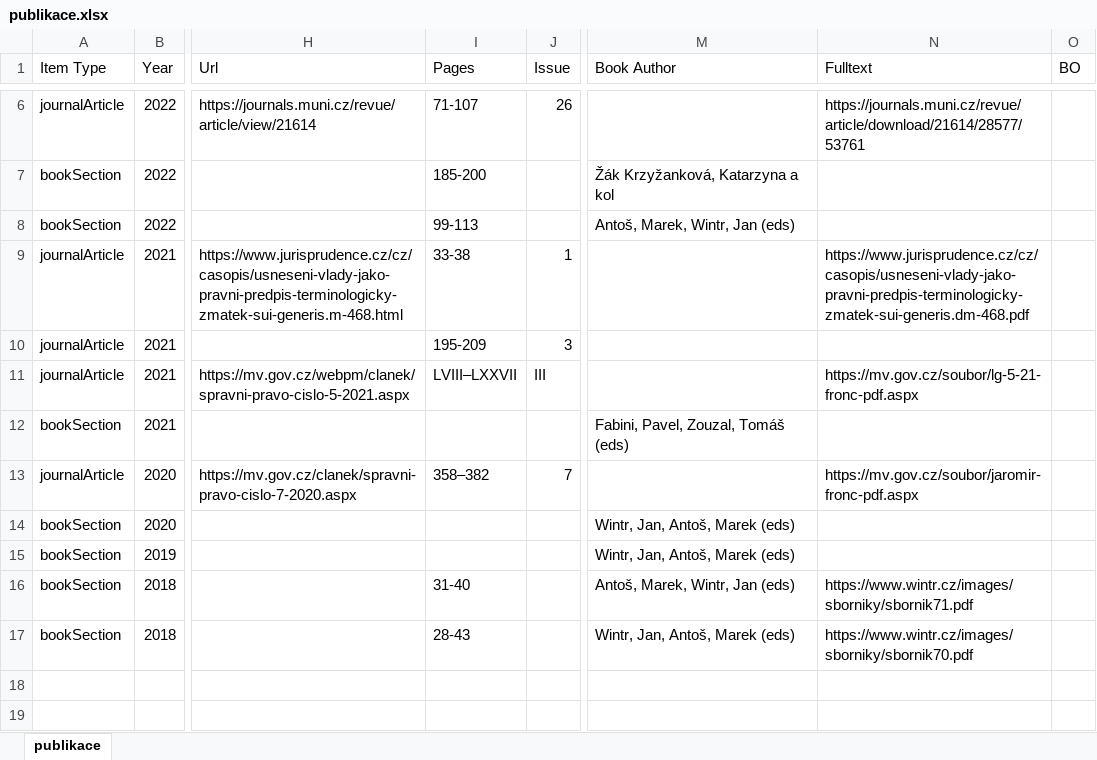
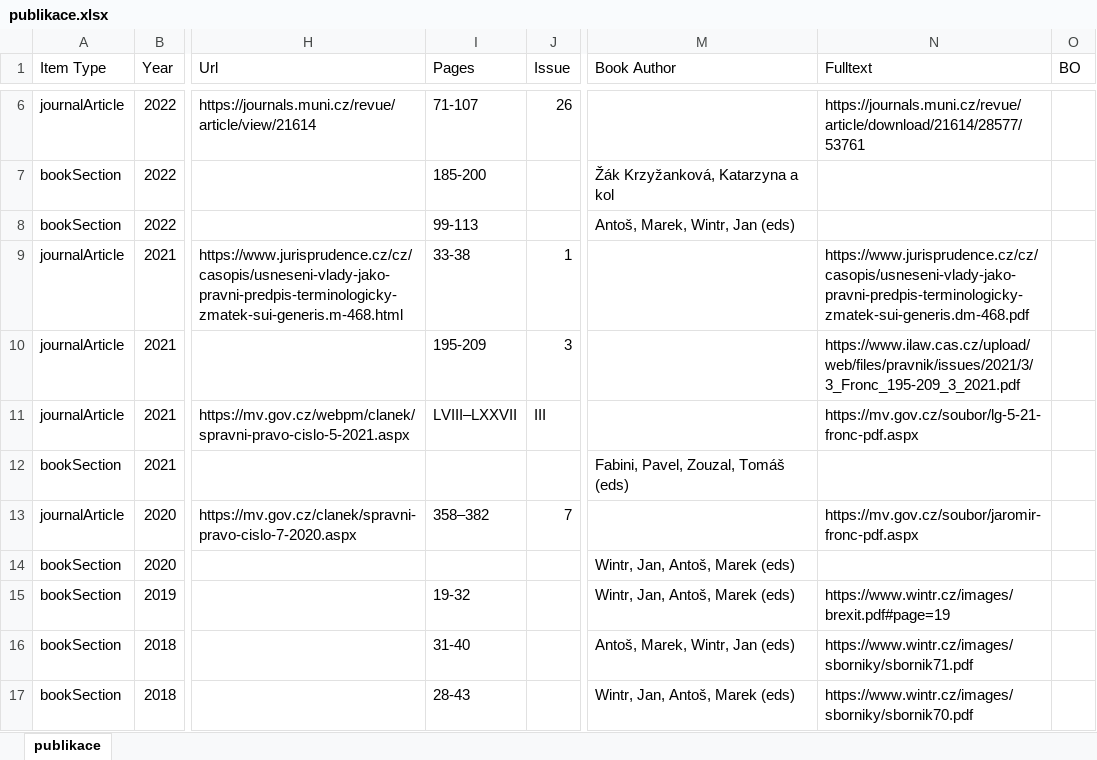
Before and after one commit to jfronc/jfronc.cz, an Excel workbook: data/publikace.xlsx, sheet publikace, drawn as a sheet; only a part is shown, gaps mark what is left out; values as stored, in another font and other column widths than the file's, no borders; the diff names each change by its address in the sheet, - before the commit and + after, or states it on an @@ line.

Commit message:
publikace, difuzni-prezkum

```diff
--- a/data/publikace.xlsx (sheet publikace)
+++ b/data/publikace.xlsx (sheet publikace)
-N10 (Fulltext): (empty)
+N10 (Fulltext): https://www.ilaw.cas.cz/upload/web/files/pravnik/issues/2021/3/3_Fronc_195-209_3_2021.pdf
-I15 (Pages): (empty)
+I15 (Pages): 19-32
-N15 (Fulltext): (empty)
+N15 (Fulltext): https://www.wintr.cz/images/brexit.pdf#page=19
```
Also changed, not shown: 10 other files.
